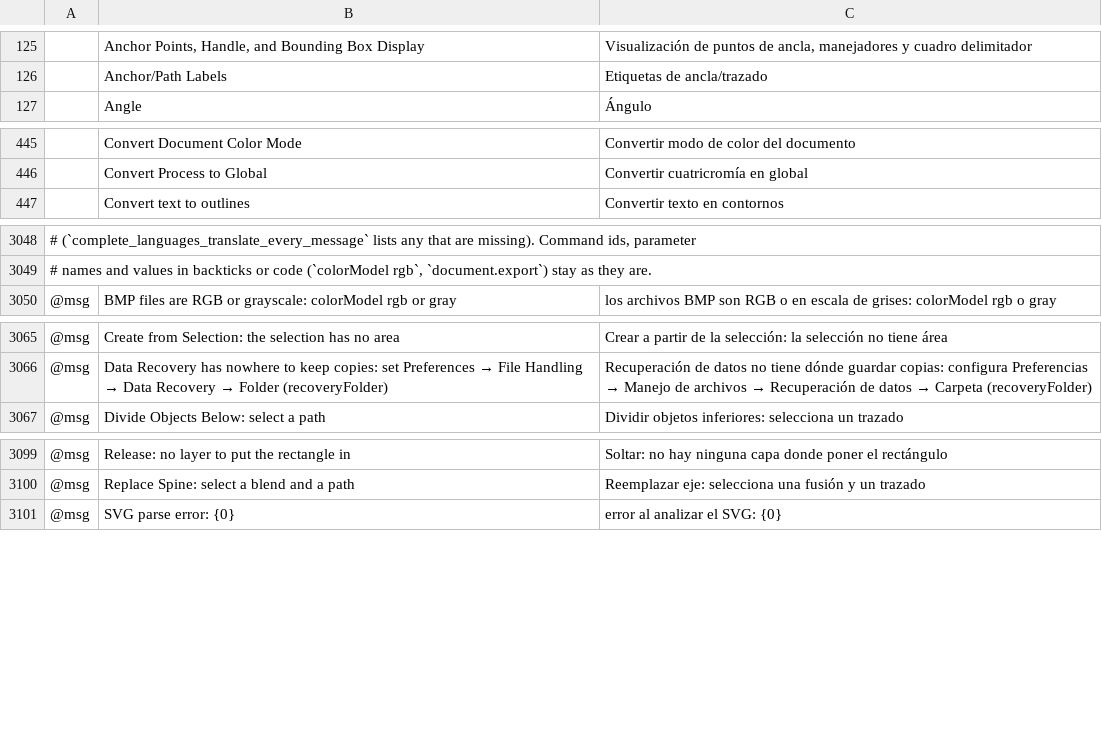
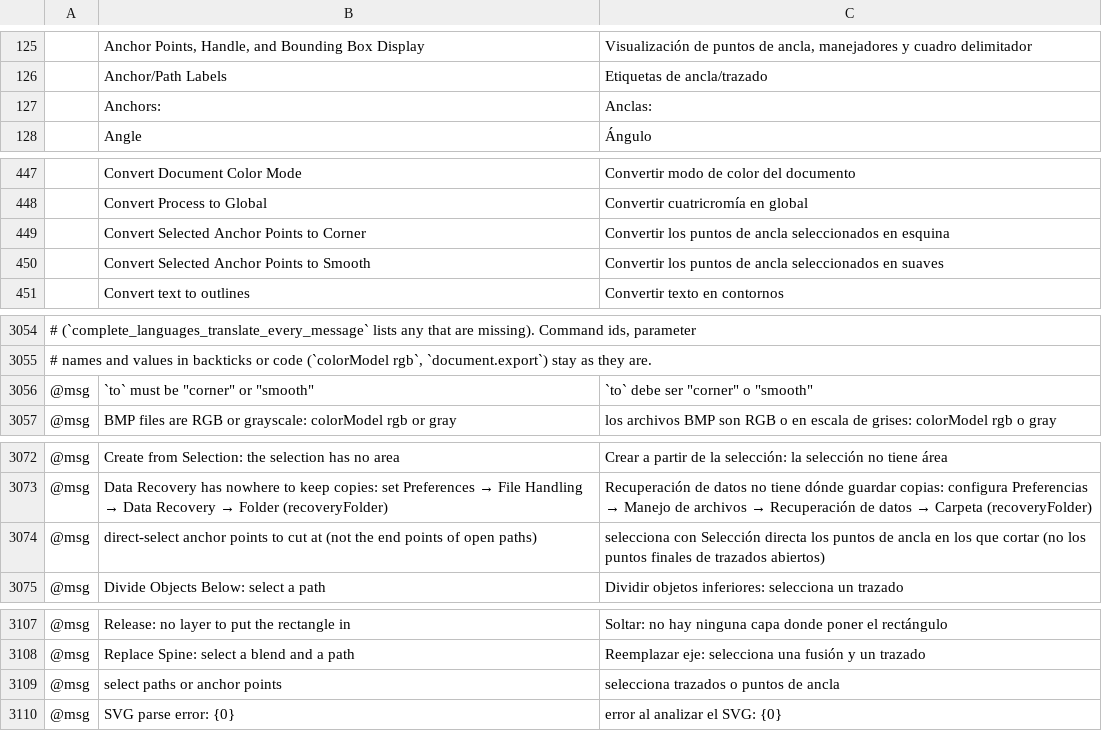
Before and after one commit to SiteSentrix/StitchFoundry, a TSV file: crates/ui-egui/src/i18n/es.tsv, drawn as a sheet; only a part is shown, gaps mark what is left out; the diff covers the shown part only; the diff names each change by its address in the sheet, - before the commit and + after, or states it on an @@ line.

```diff
--- a/crates/ui-egui/src/i18n/es.tsv
+++ b/crates/ui-egui/src/i18n/es.tsv
+row 127:  | Anchors: | Anclas:
+row 449:  | Convert Selected Anchor Points to Corner | Convertir los puntos de ancla seleccionados en esquina
+row 450:  | Convert Selected Anchor Points to Smooth | Convertir los puntos de ancla seleccionados en suaves
+row 3056: @msg | `to` must be "corner" or "smooth" | `to` debe ser "corner" o "smooth"
+row 3074: @msg | direct-select anchor points to cut at (not the end points of open paths) | selecciona con Selección directa los puntos de ancla en los que cortar (no los puntos finales de trazados abiertos)
+row 3109: @msg | select paths or anchor points | selecciona trazados o puntos de ancla
```
Also changed, not shown: 3 added rows elsewhere in this file, crates/ui-egui/src/i18n/cs.tsv, crates/ui-egui/src/i18n/ja.tsv, 21 other files.
